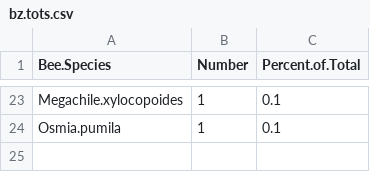
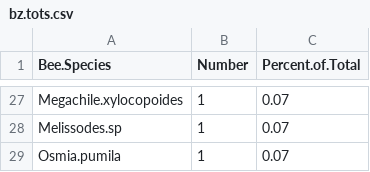
Before and after one commit to njlyon0/lyon-ms-thesis_bee-project, a CSV file: Data/Summary Info/bz.tots.csv, drawn as a sheet; only a part is shown, gaps mark what is left out; the diff covers the shown part only.

```diff
--- a/Data/Summary Info/bz.tots.csv
+++ b/Data/Summary Info/bz.tots.csv
@@ -23,2 +27,3 @@
-"Megachile.xylocopoides","1",0.1
-"Osmia.pumila","1",0.1
+"Megachile.xylocopoides","1",0.07
+"Melissodes.sp","1",0.07
+"Osmia.pumila","1",0.07
```
Also changed, not shown: 8 added rows, 4 removed rows and 26 edited cells elsewhere in this file, 2 other files.
